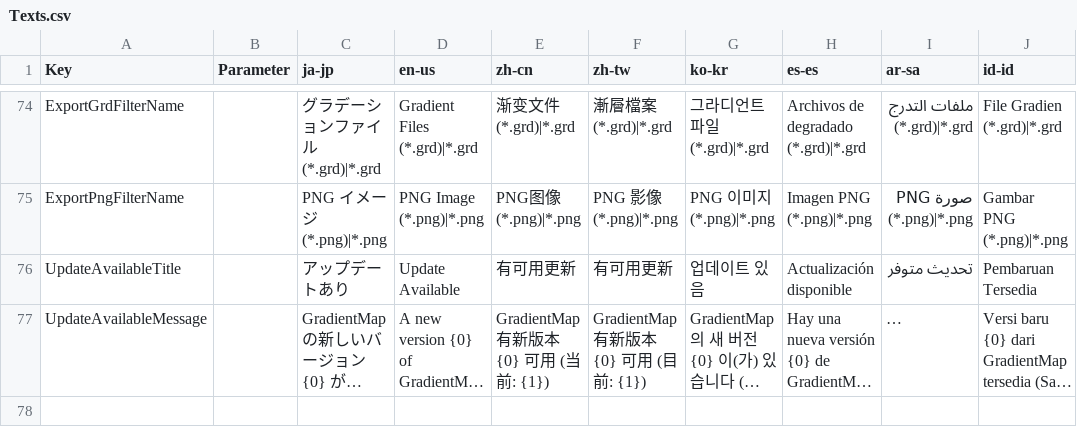
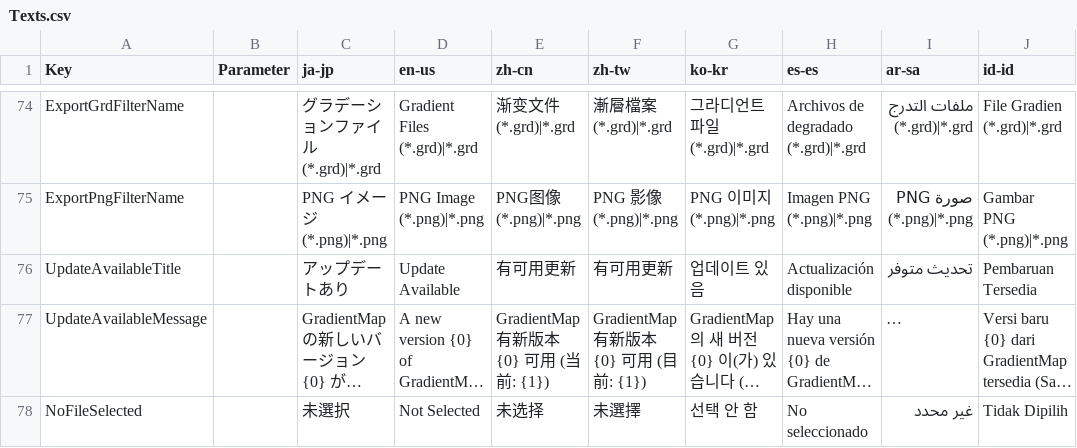
Before and after one commit to routersys/YMM4-GradientMap, a CSV file: GradientMap/Localization/Texts.csv, drawn as a sheet; only a part is shown, gaps mark what is left out; long unchanged cells end in …; the diff names each change by its address in the sheet, - before the commit and + after, or states it on an @@ line.

Commit message:
ファイル未選択状態の表示対応
FileEntryクラスにstaticなNoneシングルトンとIsNoneプロパティを追加し、ファイルが未選択であることを表現できるようにしました。
Equalsおよびによる同一性比較にIsNoneフラグを考慮するよう修正しました。
GetHashCodeについてもIsNoneの場合は0を返すよう変更しました。
FileEntryTemplateSelectorにNoneEntryTemplateプロパティを追加し、ドロップダウン内でNoneエントリに専用テンプレートを適用できるようにしました。
FileSelectorViewModelのSyncSelectionメソッドでFilePathが空の場合にSelectedFileをFileEntry.Noneに設定するよう修正しました。
RefreshFilesメソッドでFilePathが空の場合にFiles先頭へFileEntry.Noneを追加するよう修正しました。
HasFavoritesプロパティを追加し、お気に入りが存在するかどうかをViewModelから公開できるようにしました。
OnToggleFavoriteでIsNoneなエントリを無視するようガードを追加しました。
SelectedTemplateのTextBlockをStyle＋DataTriggerで書き直し、IsNoneがTrueの場合はNoFileSelectedのローカライズ文字列を表示するようにしました。
NoneEntryTemplate DataTemplateを新規追加し、ドロップダウン内での未選択エントリの表示レイアウトを定義しました。
ComboBoxのItemContainerStyleにMultiDataTriggerを追加し、IsNoneかつHasFavoritesがTrueの場合にNoneエントリをCollapsedにしました。
コンストラクタ呼び出しの末尾にSyncSelectionを追加し、初期化直後に選択状態を正しく反映させるようにしました。

```diff
--- a/GradientMap/Localization/Texts.csv
+++ b/GradientMap/Localization/Texts.csv
+row 78: NoFileSelected |  | 未選択 | Not Selected | 未选择 | 未選擇 | 선택 안 함 | No seleccionado | غير محدد | Tidak Dipilih
```
Also changed, not shown: 12 other files.
